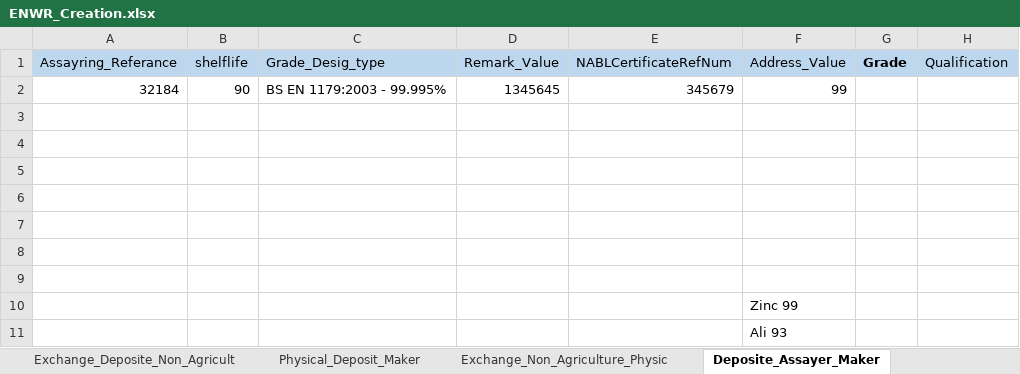
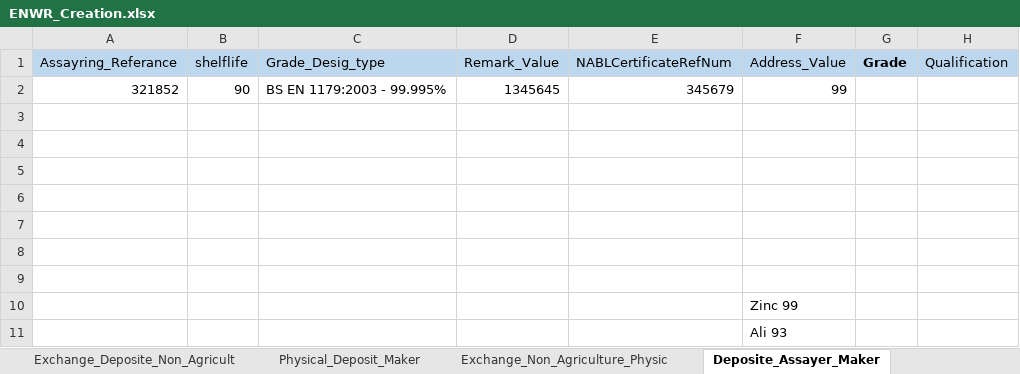
Before and after one commit to Abhishekthasal/COUNTRYWIDE-COMMODITY-REPOSITORY-LIMITED, an Excel workbook: Data/ENWR_Creation.xlsx, sheet Deposite_Assayer_Maker, drawn as a sheet; only a part is shown; values as stored, in another font and other column widths than the file's, no borders; the diff names each change by its address in the sheet, - before the commit and + after, or states it on an @@ line.

```diff
--- a/Data/ENWR_Creation.xlsx (sheet Deposite_Assayer_Maker)
+++ b/Data/ENWR_Creation.xlsx (sheet Deposite_Assayer_Maker)
-A2 (Assayring_Referance): 32184
+A2 (Assayring_Referance): 321852
```
Also changed, not shown: sheet Exchange_Non_Agriculture_Physic, sheet RP_Exchange_Deposite_Agricultur, sheet Physical_Deposit_Maker, sheet Exchange_Deposite_Non_Agricult, Data/ON_Market.xlsx, 26 other files.
